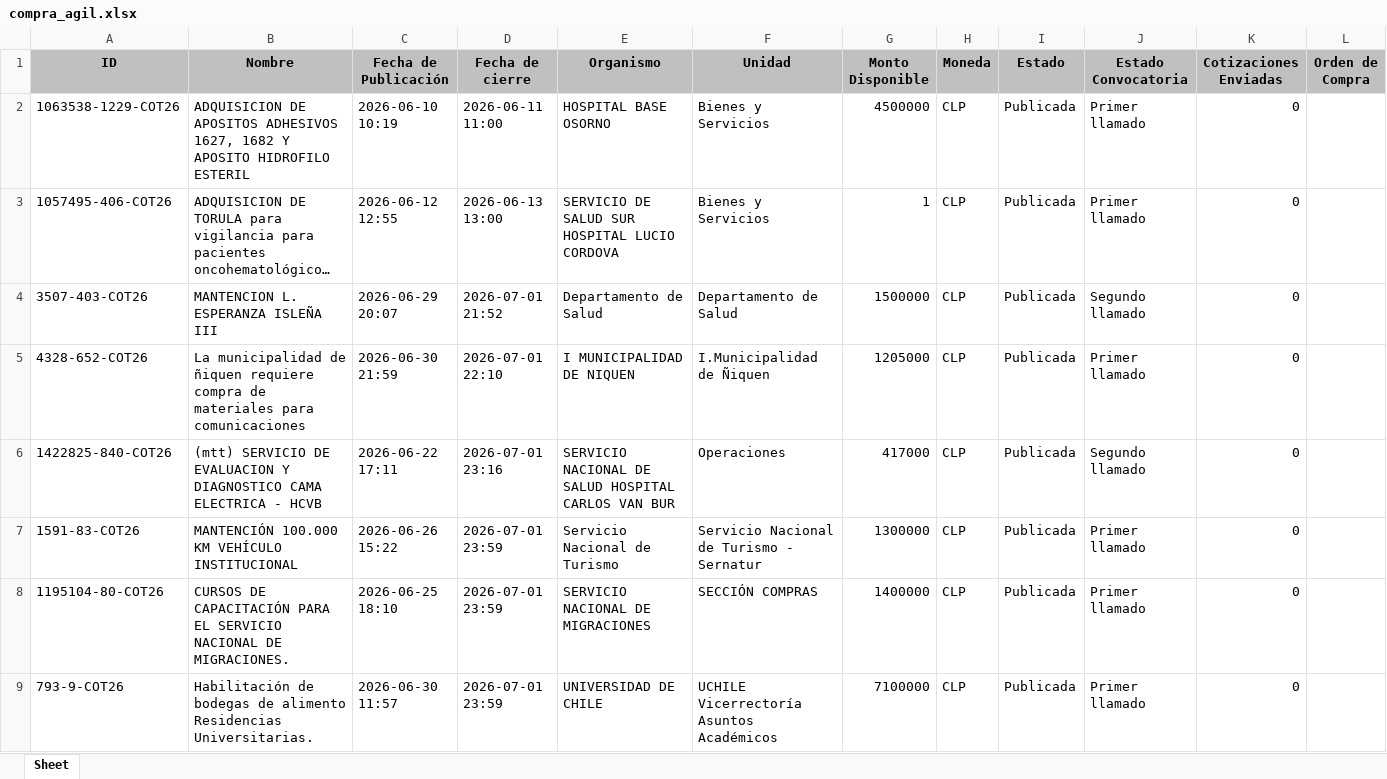
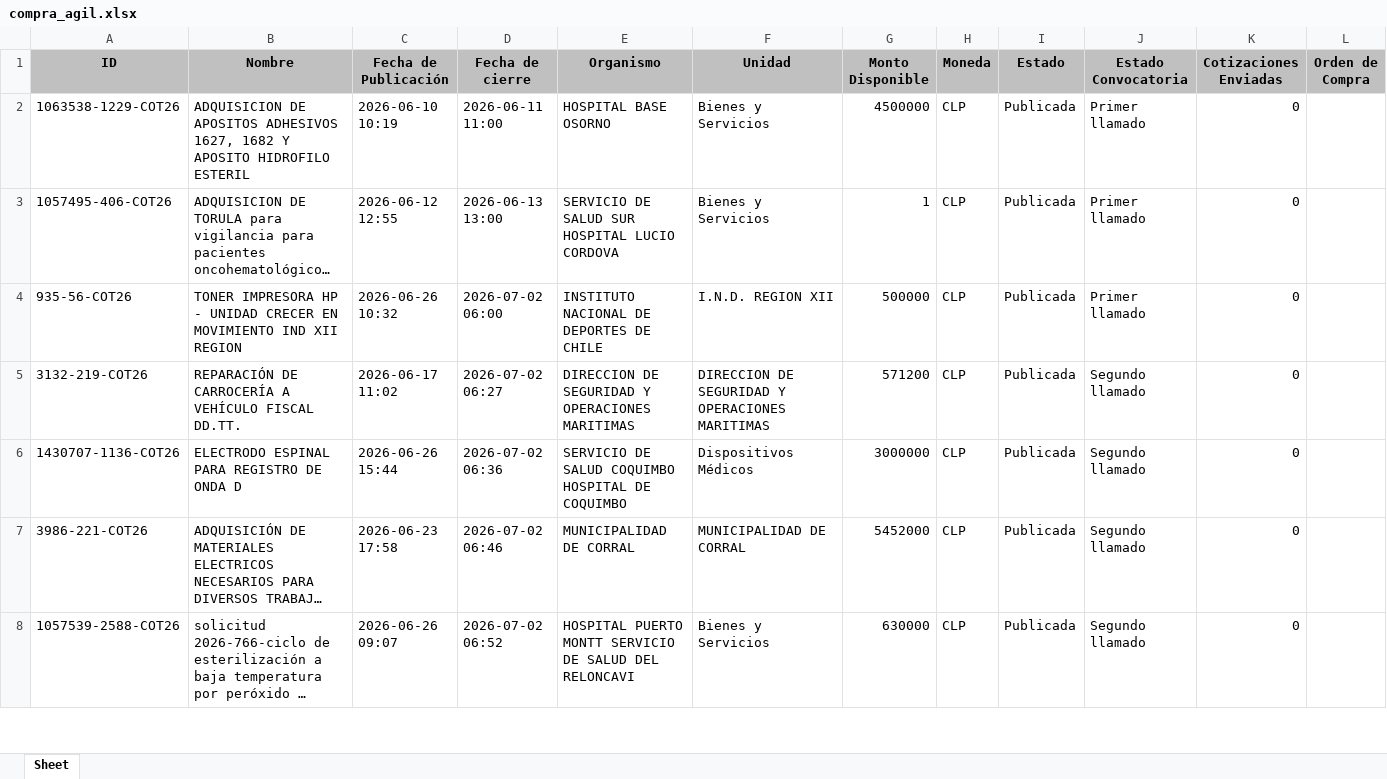
Before and after one commit to solucionesjyyX/mercado-publico-XYZ, an Excel workbook: compra_agil.xlsx, sheet Sheet, drawn as a sheet; only a part is shown; the shorter side is filled out with more unchanged rows; long unchanged cells end in …; values as stored, in another font and other column widths than the file's, no borders; removed rows and columns are numbered as before the commit, all else as after; rows hold the shown columns only; the diff covers the shown part only; the diff names each change by its address in the sheet, - before the commit and + after, or states it on an @@ line.

```diff
--- a/compra_agil.xlsx (sheet Sheet)
+++ b/compra_agil.xlsx (sheet Sheet)
-row 4: 3507-403-COT26 | MANTENCION L. ESPERANZA ISLEÑA III | 2026-06-29 20:07 | 2026-07-01 21:52 | Departamento de Salud | Departamento de Salud | 1500000 | CLP | Publicada | Segundo llamado | 0
-row 5: 4328-652-COT26 | La municipalidad de ñiquen requiere compra de materiales para comunicaciones | 2026-06-30 21:59 | 2026-07-01 22:10 | I MUNICIPALIDAD DE NIQUEN | I.Municipalidad de Ñiquen | 1205000 | CLP | Publicada | Primer llamado | 0
-row 6: 1422825-840-COT26 | (mtt) SERVICIO DE EVALUACION Y DIAGNOSTICO CAMA ELECTRICA - HCVB | 2026-06-22 17:11 | 2026-07-01 23:16 | SERVICIO NACIONAL DE SALUD HOSPITAL CARLOS VAN BUR | Operaciones | 417000 | CLP | Publicada | Segundo llamado | 0
-row 7: 1591-83-COT26 | MANTENCIÓN 100.000 KM VEHÍCULO INSTITUCIONAL | 2026-06-26 15:22 | 2026-07-01 23:59 | Servicio Nacional de Turismo | Servicio Nacional de Turismo - Sernatur | 1300000 | CLP | Publicada | Primer llamado | 0
-row 8: 1195104-80-COT26 | CURSOS DE CAPACITACIÓN PARA EL SERVICIO NACIONAL DE MIGRACIONES. | 2026-06-25 18:10 | 2026-07-01 23:59 | SERVICIO NACIONAL DE MIGRACIONES | SECCIÓN COMPRAS | 1400000 | CLP | Publicada | Primer llamado | 0
-row 9: 793-9-COT26 | Habilitación de bodegas de alimento Residencias Universitarias. | 2026-06-30 11:57 | 2026-07-01 23:59 | UNIVERSIDAD DE CHILE | UCHILE Vicerrectoría Asuntos Académicos | 7100000 | CLP | Publicada | Primer llamado | 0
```
Also changed, not shown: 11 added rows, 15 removed rows, 605 moved rows and 6 edited cells elsewhere in this sheet.
